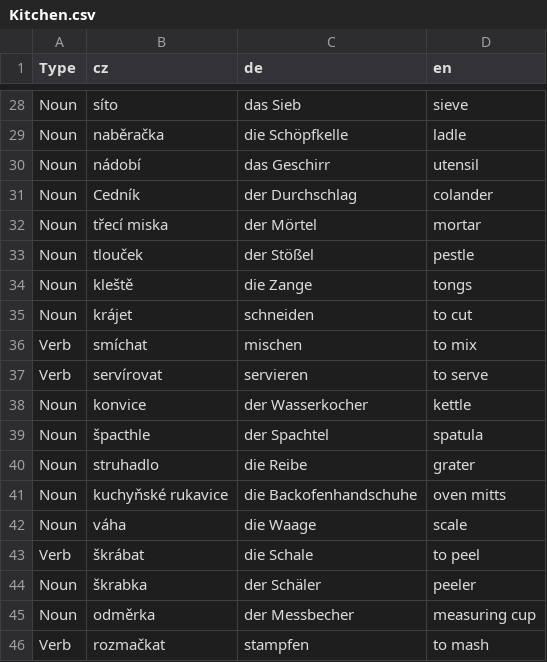
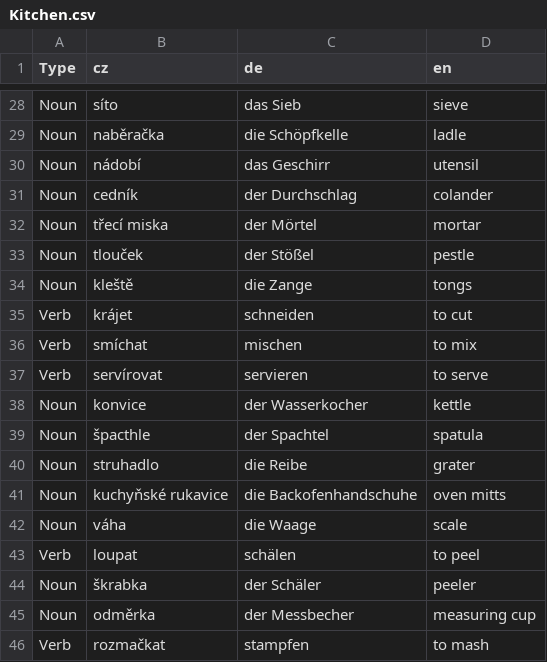
Before and after one commit to Smutekj/Vocabular, a CSV file: Exercises/Kitchen.csv, drawn as a sheet; only a part is shown, gaps mark what is left out.

```diff
--- a/Exercises/Kitchen.csv
+++ b/Exercises/Kitchen.csv
@@ -30,3 +30,3 @@ Noun,naběračka,die Schöpfkelle,ladle
 Noun,nádobí,das Geschirr,utensil
-Noun,Cedník,der Durchschlag,colander
+Noun,cedník,der Durchschlag,colander
 Noun,třecí miska,der Mörtel,mortar
@@ -34,3 +34,3 @@ Noun,tlouček,der Stößel,pestle
 Noun,kleště,die Zange,tongs
-Noun,krájet,schneiden,to cut
+Verb,krájet,schneiden,to cut
 Verb,smíchat,mischen,to mix
@@ -42,3 +42,3 @@ Noun,kuchyňské rukavice,die Backofenhandschuhe,oven mitts
 Noun,váha,die Waage,scale
-Verb,škrábat,die Schale,to peel
+Verb,loupat,schälen,to peel
 Noun,škrabka,der Schäler,peeler
```
Also changed, not shown: 14 other files.
